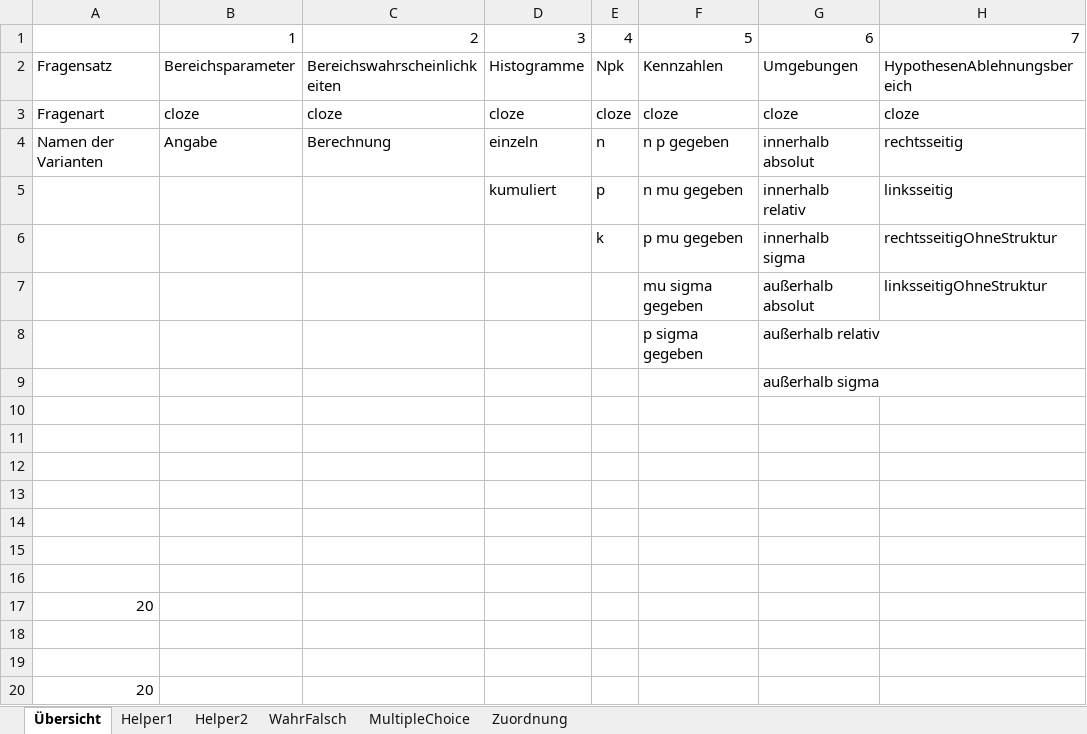
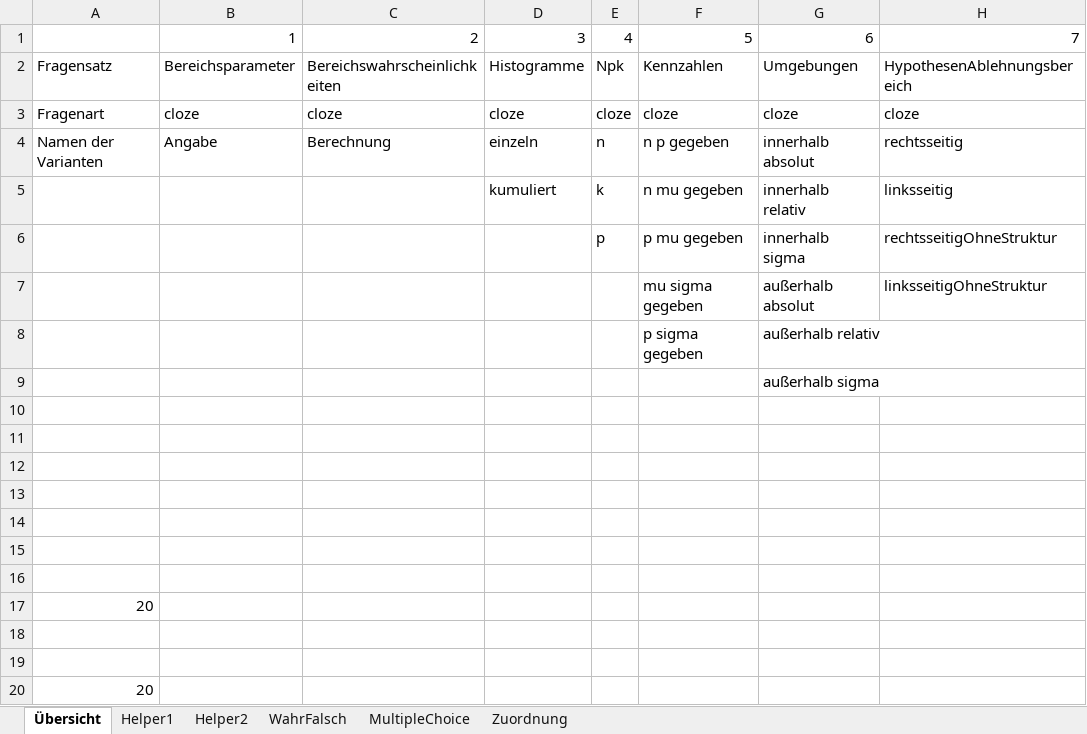
Before and after one commit to MatheDoc/digitalmath, an Excel workbook: Aufgaben/Erstellung/Stochastik_Allgemein_Binomialverteilung.xlsm, sheet Übersicht, drawn as a sheet; only a part is shown; values as stored, in another font and other column widths than the file's, no borders; charts and pictures not drawn; the diff names each change by its address in the sheet, - before the commit and + after, or states it on an @@ line.

```diff
--- a/Aufgaben/Erstellung/Stochastik_Allgemein_Binomialverteilung.xlsm (sheet Übersicht)
+++ b/Aufgaben/Erstellung/Stochastik_Allgemein_Binomialverteilung.xlsm (sheet Übersicht)
-E5: p
+E5: k
-E6: k
+E6: p
```
Also changed, not shown: 3 other files.
